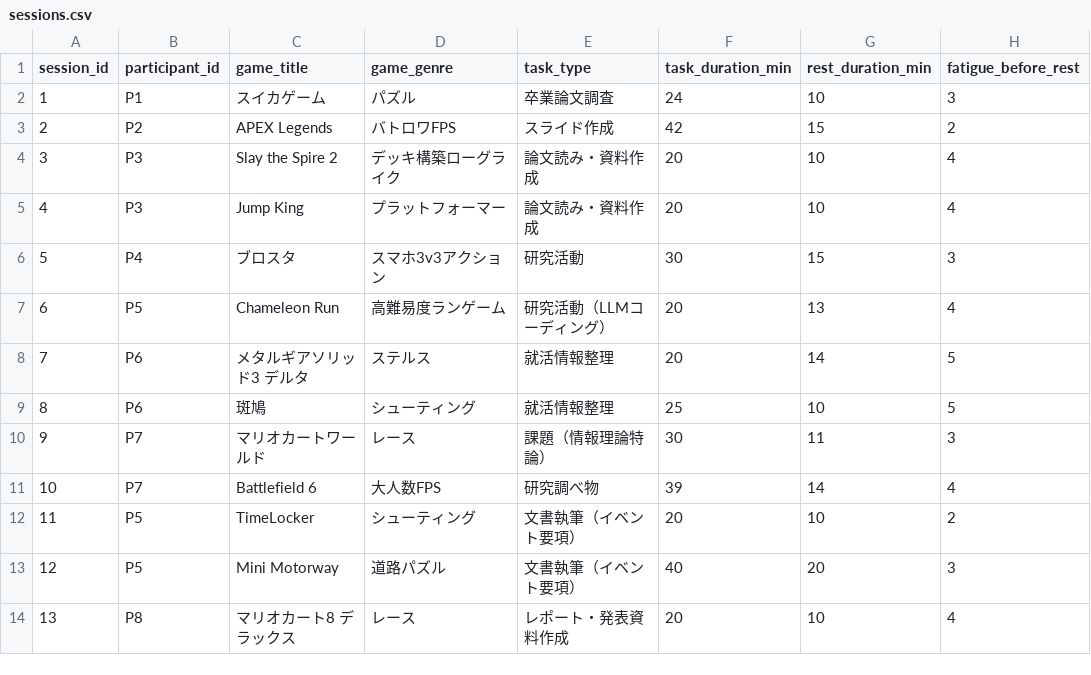
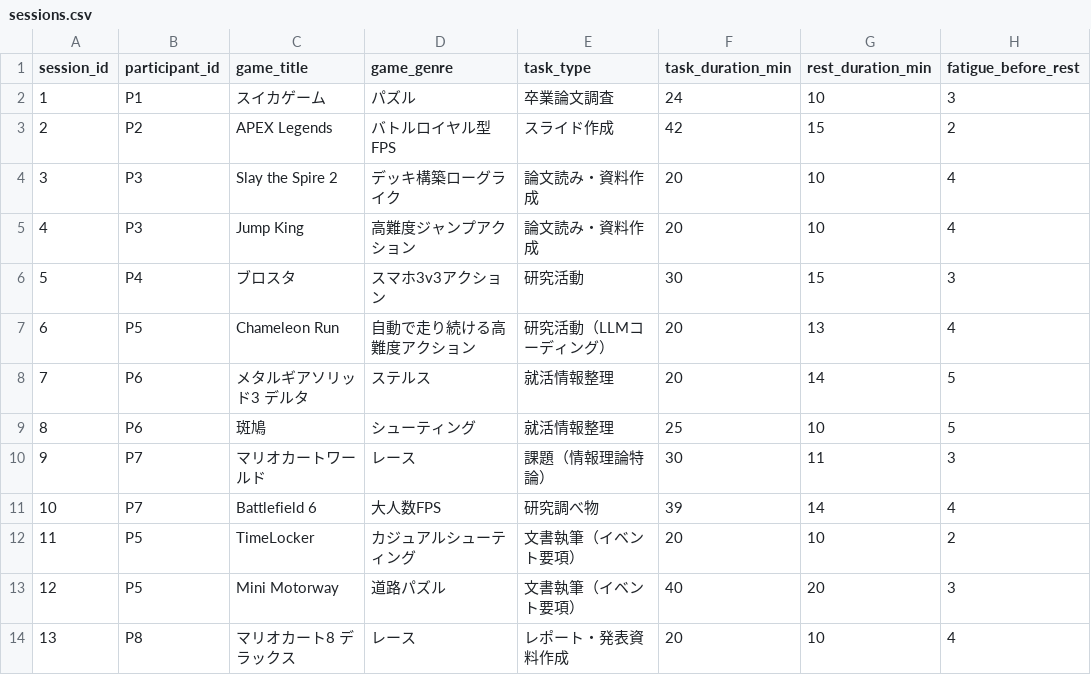
Before and after one commit to buroido/active-rest-data, a CSV file: data/sessions.csv, drawn as a sheet; only a part is shown; the diff names each change by its address in the sheet, - before the commit and + after, or states it on an @@ line.

Commit message:
codebook・sessions.csv・README: 分析対象の除外規則追加、コード定義とジャンル表記の見直し

```diff
--- a/data/sessions.csv
+++ b/data/sessions.csv
-D3 (game_genre): バトロワFPS
+D3 (game_genre): バトルロイヤル型FPS
-D5 (game_genre): プラットフォーマー
+D5 (game_genre): 高難度ジャンプアクション
-D7 (game_genre): 高難易度ランゲーム
+D7 (game_genre): 自動で走り続ける高難度アクション
-D12 (game_genre): シューティング
+D12 (game_genre): カジュアルシューティング
```
Also changed, not shown: 2 other files.
